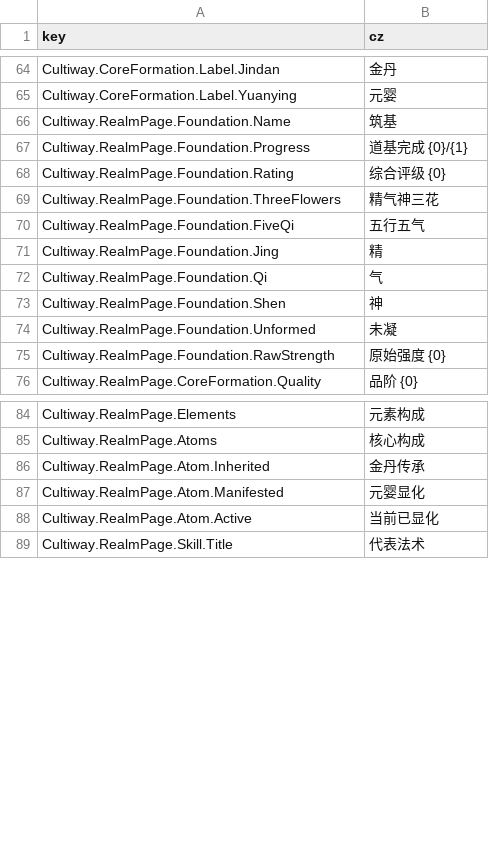
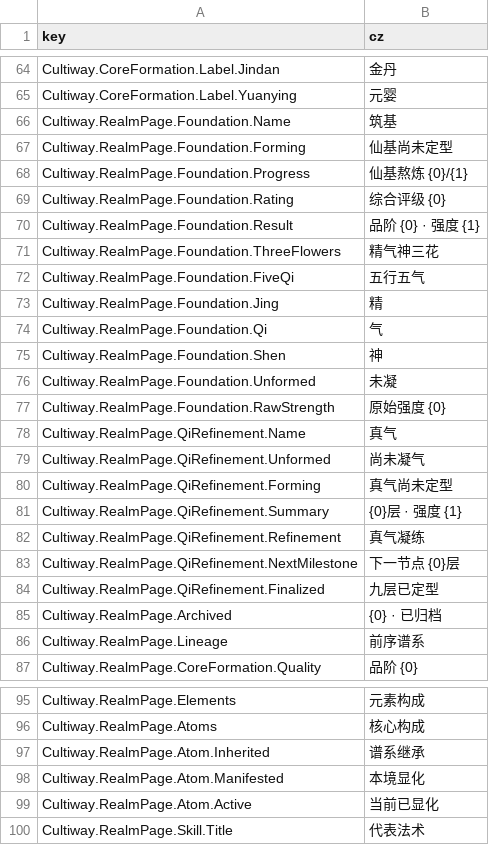
Before and after one commit to inmny/Cultiway-Reborn, a CSV file: Locales/core_formations.csv, drawn as a sheet; only a part is shown, gaps mark what is left out.

```diff
--- a/Locales/core_formations.csv
+++ b/Locales/core_formations.csv
@@ -66,4 +66,6 @@ Cultiway.CoreFormation.Label.Yuanying,元婴
 Cultiway.RealmPage.Foundation.Name,筑基
-Cultiway.RealmPage.Foundation.Progress,道基完成 {0}/{1}
+Cultiway.RealmPage.Foundation.Forming,仙基尚未定型
+Cultiway.RealmPage.Foundation.Progress,仙基熬炼 {0}/{1}
 Cultiway.RealmPage.Foundation.Rating,综合评级 {0}
+Cultiway.RealmPage.Foundation.Result,品阶 {0} · 强度 {1}
 Cultiway.RealmPage.Foundation.ThreeFlowers,精气神三花
@@ -75,2 +77,11 @@ Cultiway.RealmPage.Foundation.Unformed,未凝
 Cultiway.RealmPage.Foundation.RawStrength,原始强度 {0}
+Cultiway.RealmPage.QiRefinement.Name,真气
+Cultiway.RealmPage.QiRefinement.Unformed,尚未凝气
+Cultiway.RealmPage.QiRefinement.Forming,真气尚未定型
+Cultiway.RealmPage.QiRefinement.Summary,{0}层 · 强度 {1}
+Cultiway.RealmPage.QiRefinement.Refinement,真气凝练
+Cultiway.RealmPage.QiRefinement.NextMilestone,下一节点 {0}层
+Cultiway.RealmPage.QiRefinement.Finalized,九层已定型
+Cultiway.RealmPage.Archived,{0} · 已归档
+Cultiway.RealmPage.Lineage,前序谱系
 Cultiway.RealmPage.CoreFormation.Quality,品阶 {0}
@@ -85,4 +96,4 @@ Cultiway.RealmPage.Elements,元素构成
 Cultiway.RealmPage.Atoms,核心构成
-Cultiway.RealmPage.Atom.Inherited,金丹传承
-Cultiway.RealmPage.Atom.Manifested,元婴显化
+Cultiway.RealmPage.Atom.Inherited,谱系继承
+Cultiway.RealmPage.Atom.Manifested,本境显化
 Cultiway.RealmPage.Atom.Active,当前已显化
```
Also changed, not shown: Locales/ui.csv, 8 other files.
